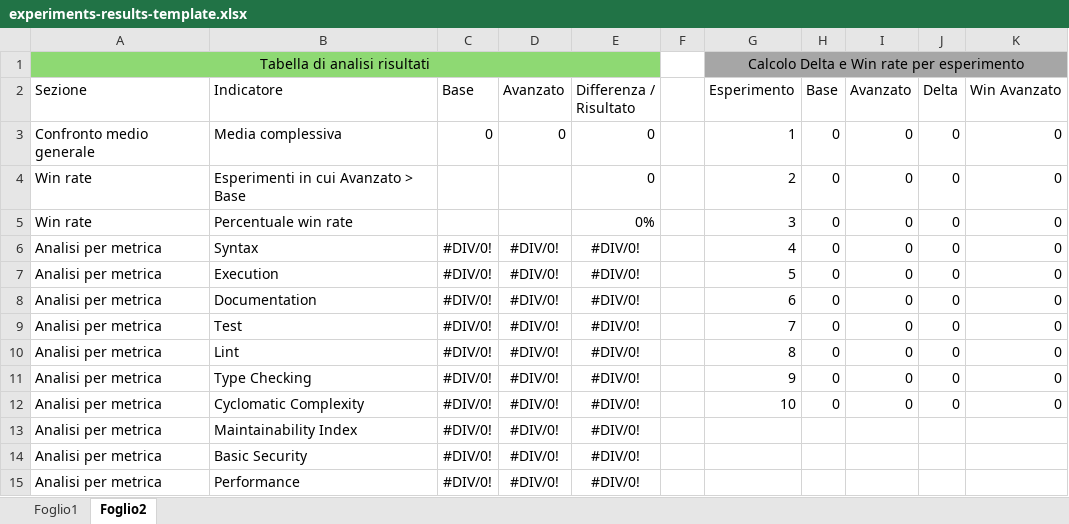
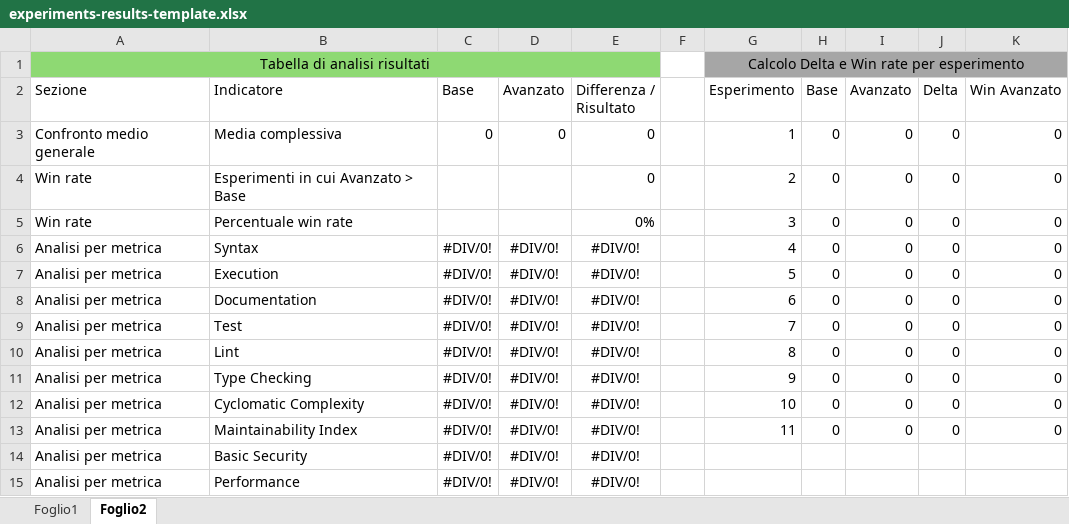
Before and after one commit to IlPivari/thesis-project, an Excel workbook: results/experiments-results-template.xlsx, sheet Foglio2, drawn as a sheet; values as stored, in another font and other column widths than the file's, no borders; table styles not drawn; the diff names each change by its address in the sheet, - before the commit and + after, or states it on an @@ line.

```diff
--- a/results/experiments-results-template.xlsx (sheet Foglio2)
+++ b/results/experiments-results-template.xlsx (sheet Foglio2)
-G13 (Esperimento): (empty)
+G13 (Esperimento): 11
-H13 (Base): (empty)
+H13 (Base): 0
-I13 (Avanzato): (empty)
+I13 (Avanzato): 0
-J13 (Delta): (empty)
+J13 (Delta): 0
-K13 (Win Avanzato): (empty)
+K13 (Win Avanzato): 0
```
Also changed, not shown: sheet Foglio1, 5 other files.
